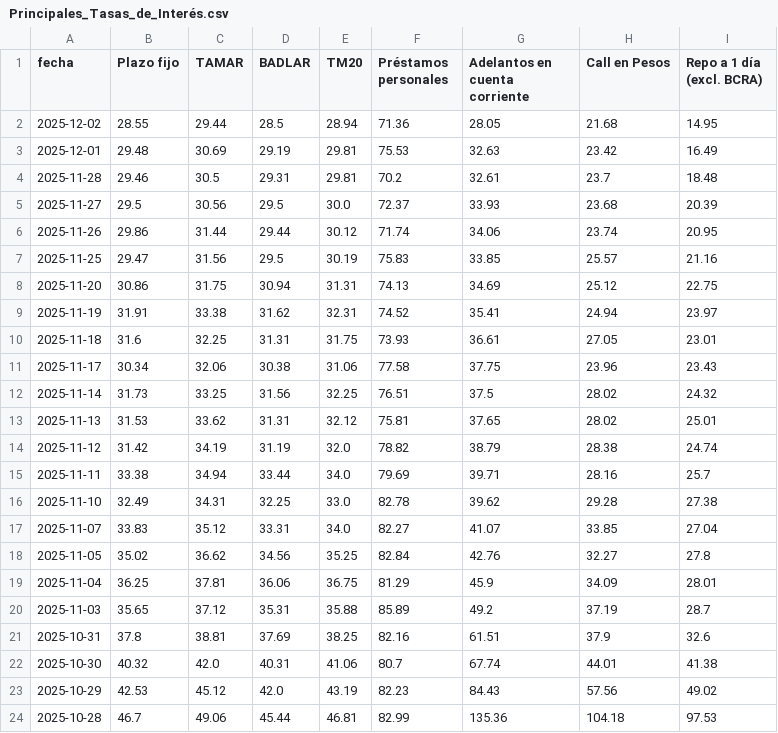
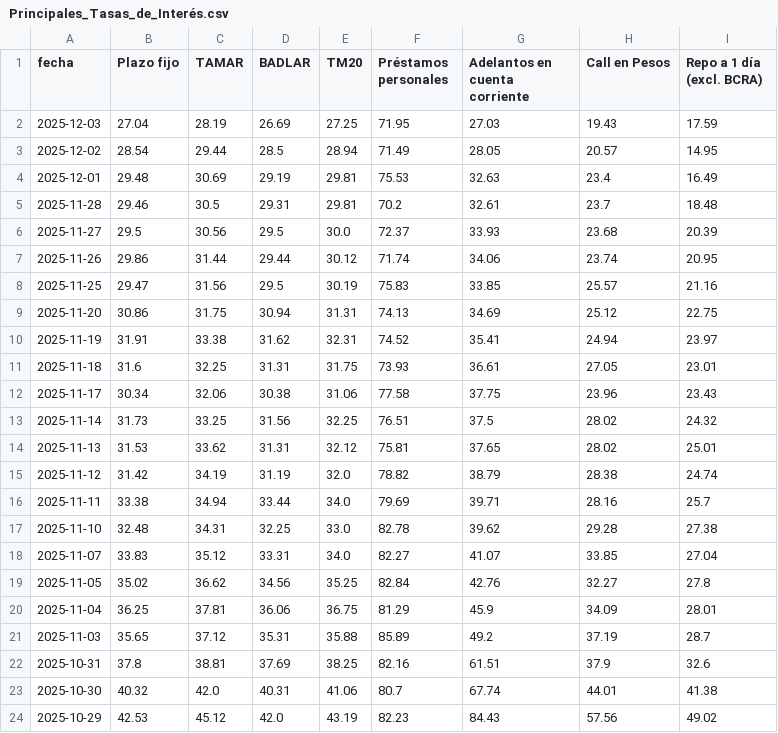
Before and after one commit to jesusrobles824/bases-de-datos, a CSV file: Principales_Tasas_de_Interés.csv, drawn as a sheet; only a part is shown; the shorter side is filled out with more unchanged rows.

```diff
--- a/Principales_Tasas_de_Interés.csv
+++ b/Principales_Tasas_de_Interés.csv
@@ -1,4 +1,5 @@
 fecha,Plazo fijo,TAMAR,BADLAR,TM20,Préstamos personales,Adelantos en cuenta corriente,Call en Pesos,Repo a 1 día (excl. BCRA)
-2025-12-02,28.55,29.44,28.5,28.94,71.36,28.05,21.68,14.95
-2025-12-01,29.48,30.69,29.19,29.81,75.53,32.63,23.42,16.49
+2025-12-03,27.04,28.19,26.69,27.25,71.95,27.03,19.43,17.59
+2025-12-02,28.54,29.44,28.5,28.94,71.49,28.05,20.57,14.95
+2025-12-01,29.48,30.69,29.19,29.81,75.53,32.63,23.4,16.49
 2025-11-28,29.46,30.5,29.31,29.81,70.2,32.61,23.7,18.48
@@ -15,3 +16,3 @@ fecha,Plazo fijo,TAMAR,BADLAR,TM20,Préstamos personales,Adelantos en cuenta cor
 2025-11-11,33.38,34.94,33.44,34.0,79.69,39.71,28.16,25.7
-2025-11-10,32.49,34.31,32.25,33.0,82.78,39.62,29.28,27.38
+2025-11-10,32.48,34.31,32.25,33.0,82.78,39.62,29.28,27.38
 2025-11-07,33.83,35.12,33.31,34.0,82.27,41.07,33.85,27.04
```
Also changed, not shown: ADRs_Precios.csv, ADRs_variacion_porcentual_diaria.csv, 8 other files.
